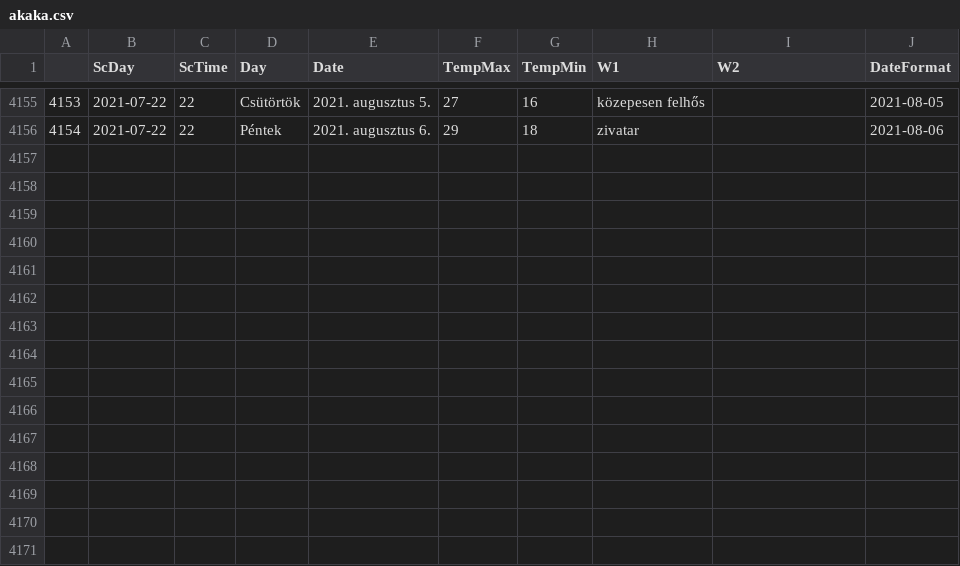
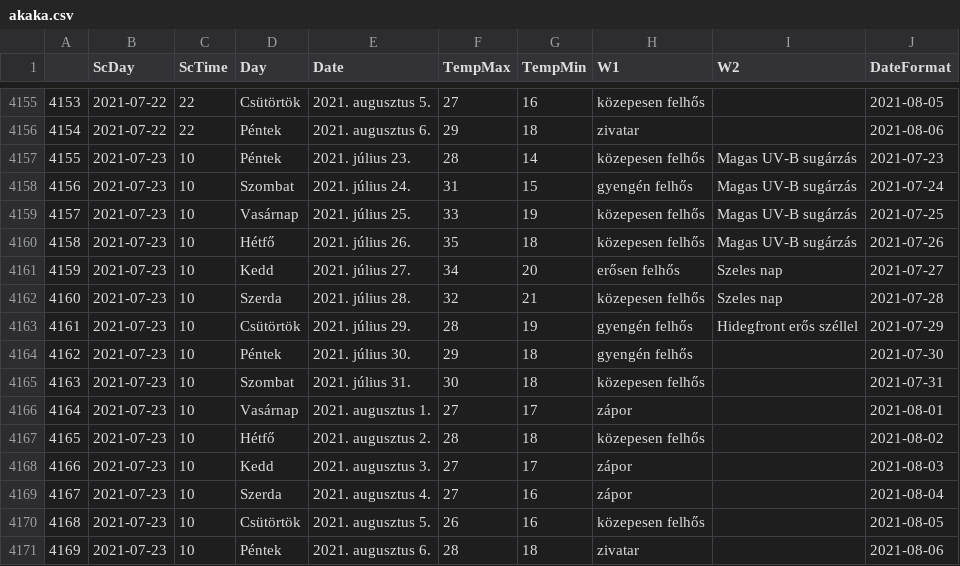
Before and after one commit to revpeter/ID_sc, a CSV file: akaka.csv, drawn as a sheet; only a part is shown, gaps mark what is left out; the diff names each change by its address in the sheet, - before the commit and + after, or states it on an @@ line.

```diff
--- a/akaka.csv
+++ b/akaka.csv
+row 4157: 4155 | 2021-07-23 | 10 | Péntek | 2021. július 23. | 28 | 14 | közepesen felhős | Magas UV-B sugárzás | 2021-07-23
+row 4158: 4156 | 2021-07-23 | 10 | Szombat | 2021. július 24. | 31 | 15 | gyengén felhős | Magas UV-B sugárzás | 2021-07-24
+row 4159: 4157 | 2021-07-23 | 10 | Vasárnap | 2021. július 25. | 33 | 19 | közepesen felhős | Magas UV-B sugárzás | 2021-07-25
+row 4160: 4158 | 2021-07-23 | 10 | Hétfő | 2021. július 26. | 35 | 18 | közepesen felhős | Magas UV-B sugárzás | 2021-07-26
+row 4161: 4159 | 2021-07-23 | 10 | Kedd | 2021. július 27. | 34 | 20 | erősen felhős | Szeles nap | 2021-07-27
+row 4162: 4160 | 2021-07-23 | 10 | Szerda | 2021. július 28. | 32 | 21 | közepesen felhős | Szeles nap | 2021-07-28
+row 4163: 4161 | 2021-07-23 | 10 | Csütörtök | 2021. július 29. | 28 | 19 | gyengén felhős | Hidegfront erős széllel | 2021-07-29
+row 4164: 4162 | 2021-07-23 | 10 | Péntek | 2021. július 30. | 29 | 18 | gyengén felhős |  | 2021-07-30
+row 4165: 4163 | 2021-07-23 | 10 | Szombat | 2021. július 31. | 30 | 18 | közepesen felhős |  | 2021-07-31
+row 4166: 4164 | 2021-07-23 | 10 | Vasárnap | 2021. augusztus 1. | 27 | 17 | zápor |  | 2021-08-01
+row 4167: 4165 | 2021-07-23 | 10 | Hétfő | 2021. augusztus 2. | 28 | 18 | közepesen felhős |  | 2021-08-02
+row 4168: 4166 | 2021-07-23 | 10 | Kedd | 2021. augusztus 3. | 27 | 17 | zápor |  | 2021-08-03
+row 4169: 4167 | 2021-07-23 | 10 | Szerda | 2021. augusztus 4. | 27 | 16 | zápor |  | 2021-08-04
+row 4170: 4168 | 2021-07-23 | 10 | Csütörtök | 2021. augusztus 5. | 26 | 16 | közepesen felhős |  | 2021-08-05
+row 4171: 4169 | 2021-07-23 | 10 | Péntek | 2021. augusztus 6. | 28 | 18 | zivatar |  | 2021-08-06
```
